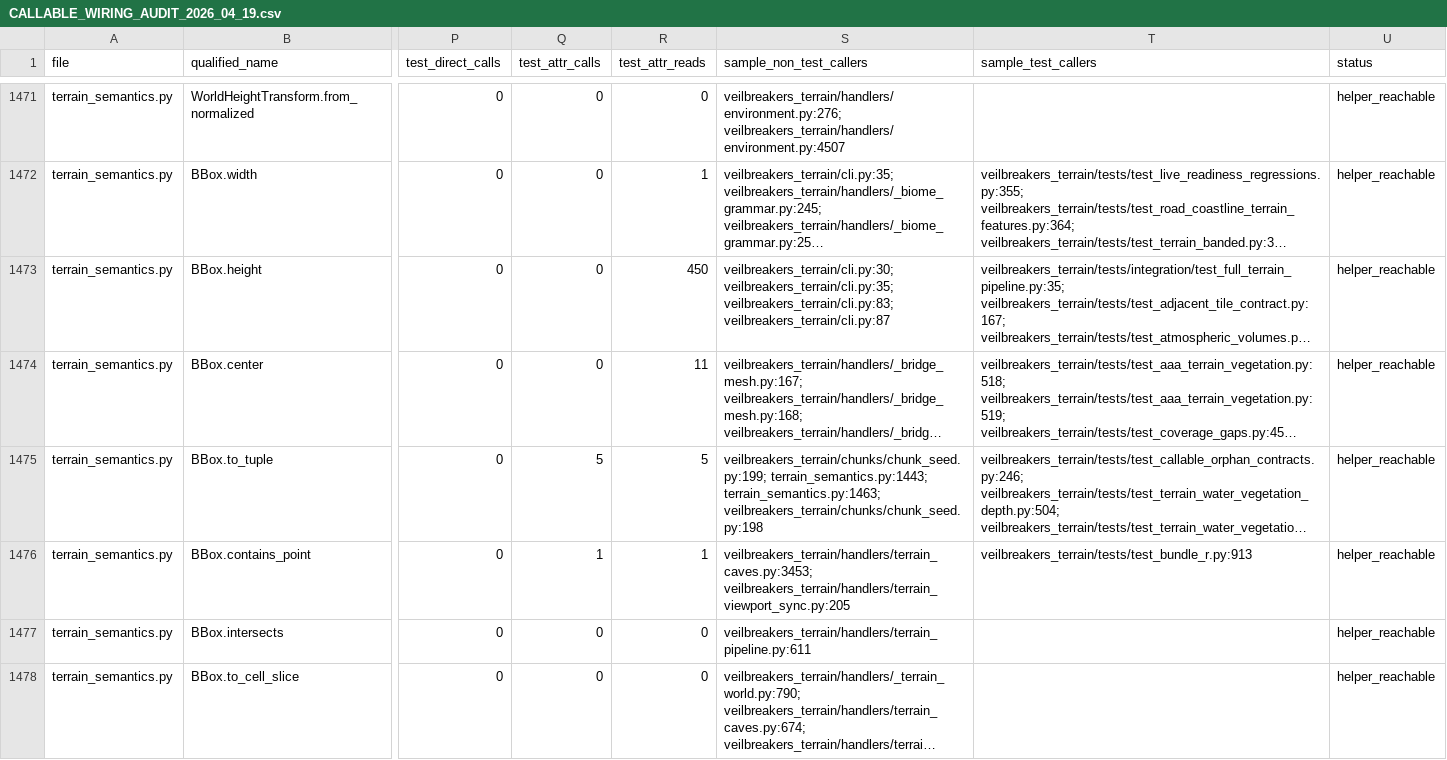
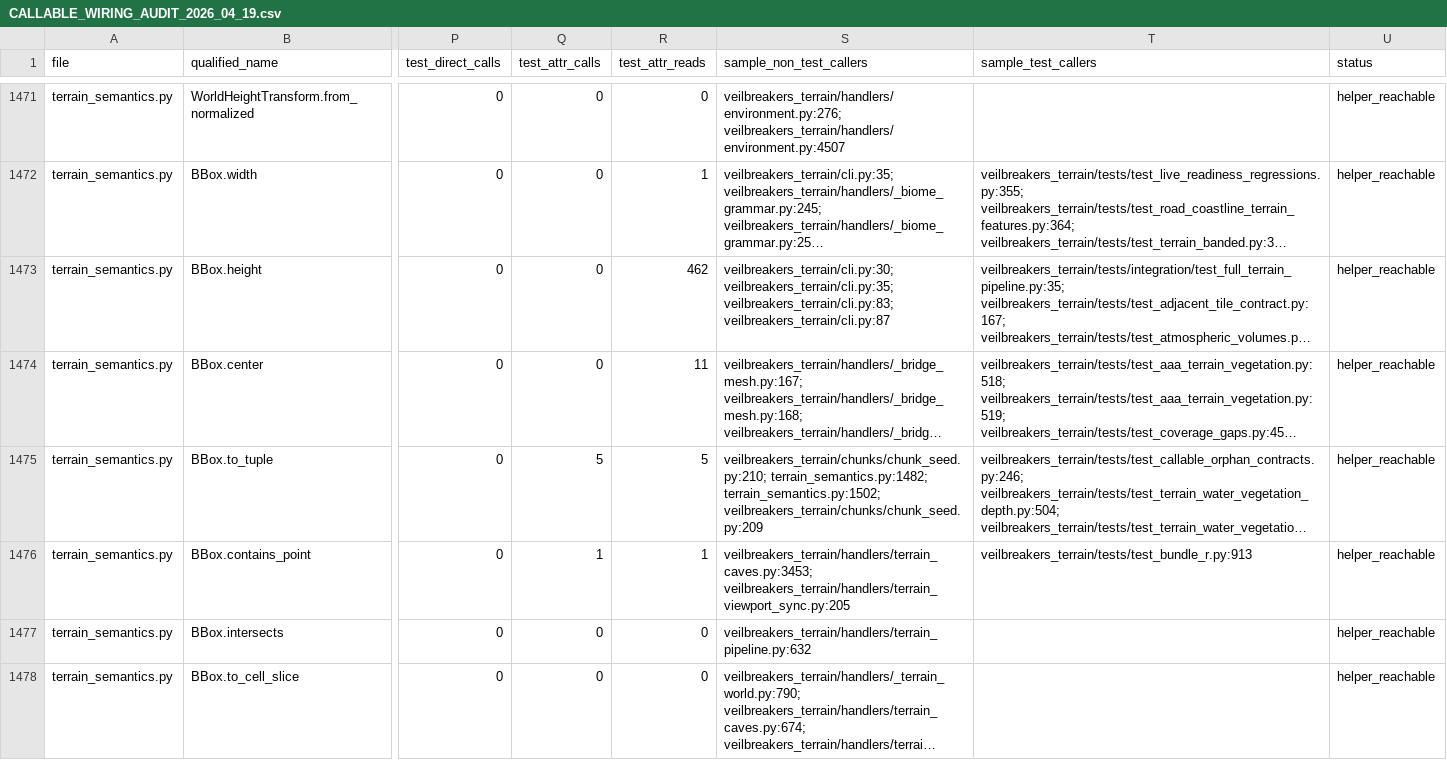
Before and after one commit to Sharks820/veilbreakers-terrain, a CSV file: output/spreadsheet/CALLABLE_WIRING_AUDIT_2026_04_19.csv, drawn as a sheet; only a part is shown, gaps mark what is left out; long unchanged cells end in …; the diff covers the shown part only; the diff names each change by its address in the sheet, - before the commit and + after, or states it on an @@ line.

```diff
--- a/output/spreadsheet/CALLABLE_WIRING_AUDIT_2026_04_19.csv
+++ b/output/spreadsheet/CALLABLE_WIRING_AUDIT_2026_04_19.csv
-R1473 (test_attr_reads): 450
+R1473 (test_attr_reads): 462
-S1475 (sample_non_test_callers): veilbreakers_terrain/chunks/chunk_seed.py:199; terrain_semantics.py:1443; terrain_semantics.py:1463; veilbreakers_terrain/chunks/chunk_seed.py:198
+S1475 (sample_non_test_callers): veilbreakers_terrain/chunks/chunk_seed.py:210; terrain_semantics.py:1482; terrain_semantics.py:1502; veilbreakers_terrain/chunks/chunk_seed.py:209
-S1477 (sample_non_test_callers): veilbreakers_terrain/handlers/terrain_pipeline.py:611
+S1477 (sample_non_test_callers): veilbreakers_terrain/handlers/terrain_pipeline.py:632
```
Also changed, not shown: 1 added row and 159 edited cells elsewhere in this file, output/verification/CALLABLE_VERIFICATION_MATRIX.csv, 11 other files.
